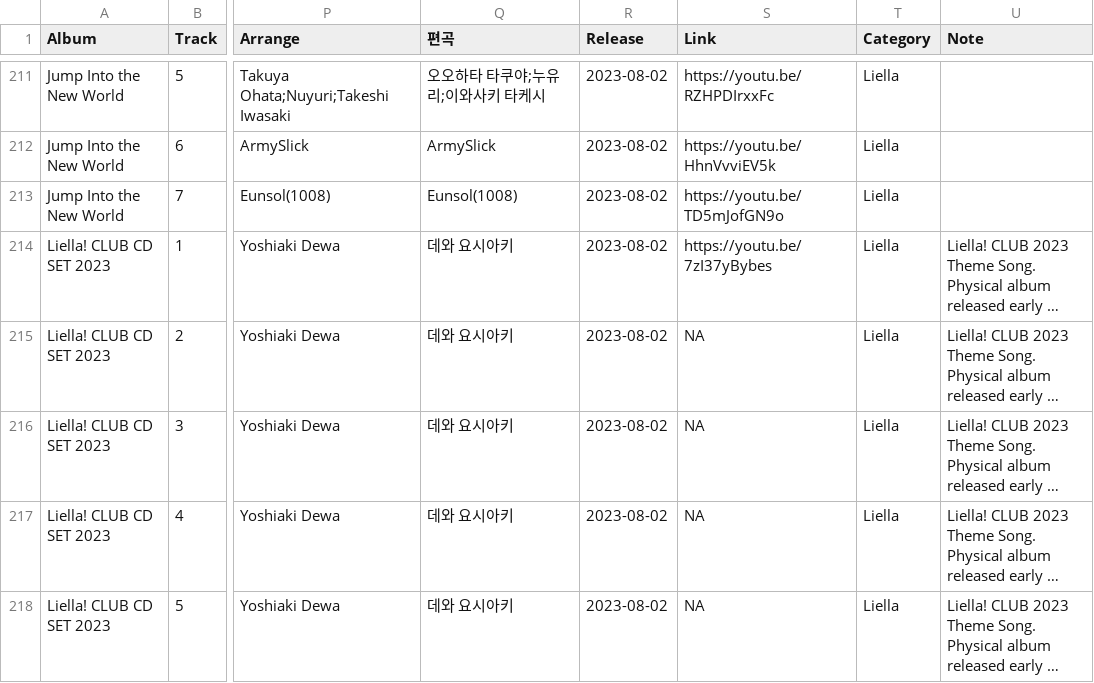
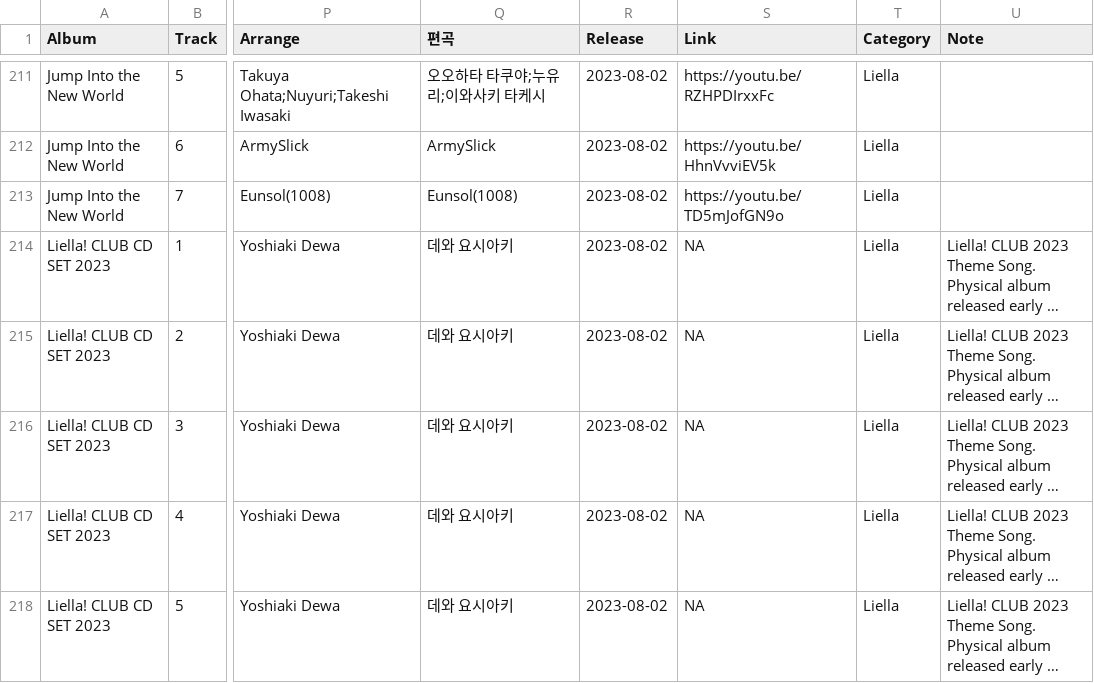
Before and after one commit to AuroraCaelum/TakasakiInfo, a CSV file: albums/Liella/Liella.csv, drawn as a sheet; only a part is shown, gaps mark what is left out; long unchanged cells end in …; the diff names each change by its address in the sheet, - before the commit and + after, or states it on an @@ line.

Commit message:
Resolve the last YouTube Music reviews; every stored id plays
- School Idol Musical: ゆめの羅針盤（文化祭 Ver.） had been migrated as a
  separate work; it is a recording of ゆめの羅針盤（コンパス） and is now
  titled ゆめの羅針盤（コンパス）（文化祭 Ver.）, which lets all 30 album
  tracks match.
- Liella! CLUB CD SET 2023 is not distributed, and the Nijigasaki edition
  of not ALONE not HITORI has no album of its own (it falls back to the
  Liella! edition, same recordings): both `none`.
- `takasaki ytm links`: 709 of 709 stored video ids play.

```diff
--- a/albums/Liella/Liella.csv
+++ b/albums/Liella/Liella.csv
-S214 (Link): https://youtu.be/7zI37yBybes
+S214 (Link): NA
```
Also changed, not shown: albums/Musical/Musical.csv, albums/Nijigaku/Nijigaku.csv, 18 other files.
